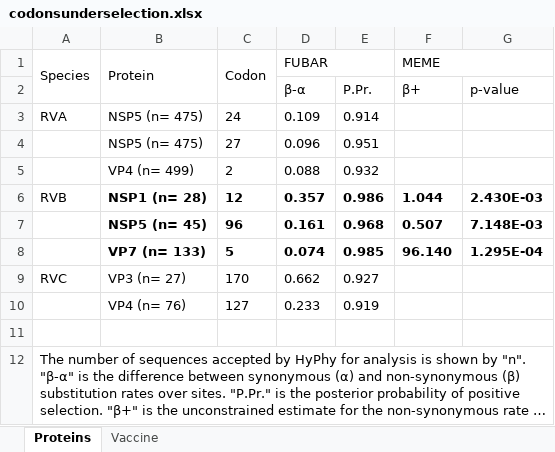
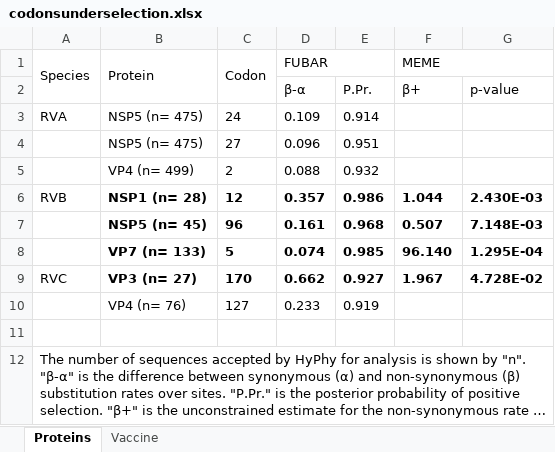
Before and after one commit to xiongqc/rotavirus, an Excel workbook: 20 Results/codonsunderselection.xlsx, sheet Proteins, drawn as a sheet; long unchanged cells end in …; values as stored, in another font and other column widths than the file's, no borders; the diff names each change by its address in the sheet, - before the commit and + after, or states it on an @@ line.

Commit message:
added some result tables for report

```diff
--- a/20 Results/codonsunderselection.xlsx (sheet Proteins)
+++ b/20 Results/codonsunderselection.xlsx (sheet Proteins)
-B9:E9 bold: off
+B9:E9 bold: on
-F9 (MEME): (empty)
+F9 (MEME): 1.967
-G9: (empty)
+G9: 4.728E-02
```
Also changed, not shown: 6 other files.
